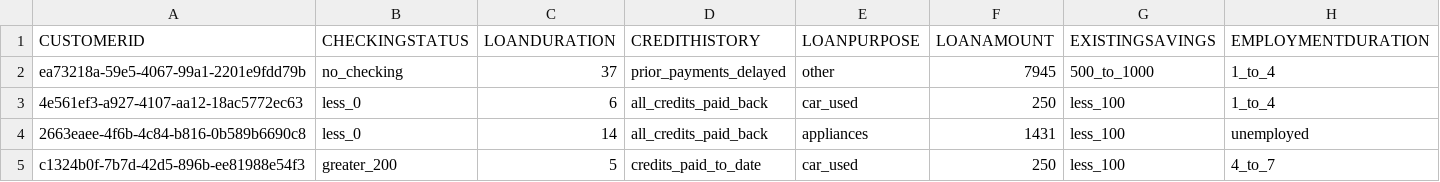
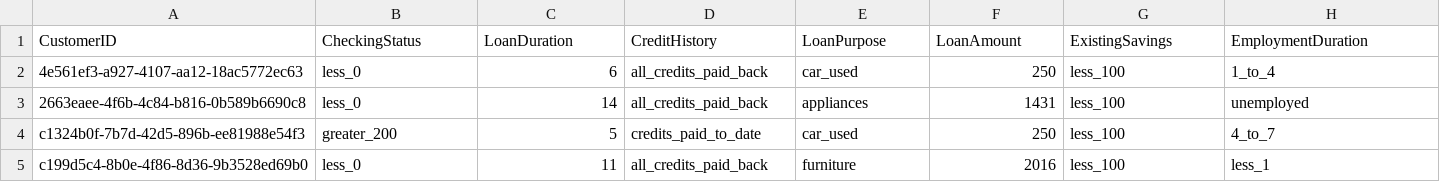
Before and after one commit to IBM/cognos-analytics-with-watson-studio, a CSV file: data/german_credit_model_data.csv, drawn as a sheet; only a part is shown; the shorter side is filled out with more unchanged rows; removed rows and columns are numbered as before the commit, all else as after; rows hold the shown columns only; the diff names each change by its address in the sheet, - before the commit and + after, or states it on an @@ line.

Commit message:
new dataset

```diff
--- a/data/german_credit_model_data.csv
+++ b/data/german_credit_model_data.csv
-row 1: CUSTOMERID | CHECKINGSTATUS | LOANDURATION | CREDITHISTORY | LOANPURPOSE | LOANAMOUNT | EXISTINGSAVINGS | EMPLOYMENTDURATION
-row 2: ea73218a-59e5-4067-99a1-2201e9fdd79b | no_checking | 37 | prior_payments_delayed | other | 7945 | 500_to_1000 | 1_to_4
+row 1: CustomerID | CheckingStatus | LoanDuration | CreditHistory | LoanPurpose | LoanAmount | ExistingSavings | EmploymentDuration
```
Also changed, not shown: data/german_credit_new_apps_data.csv, 2 other files.
